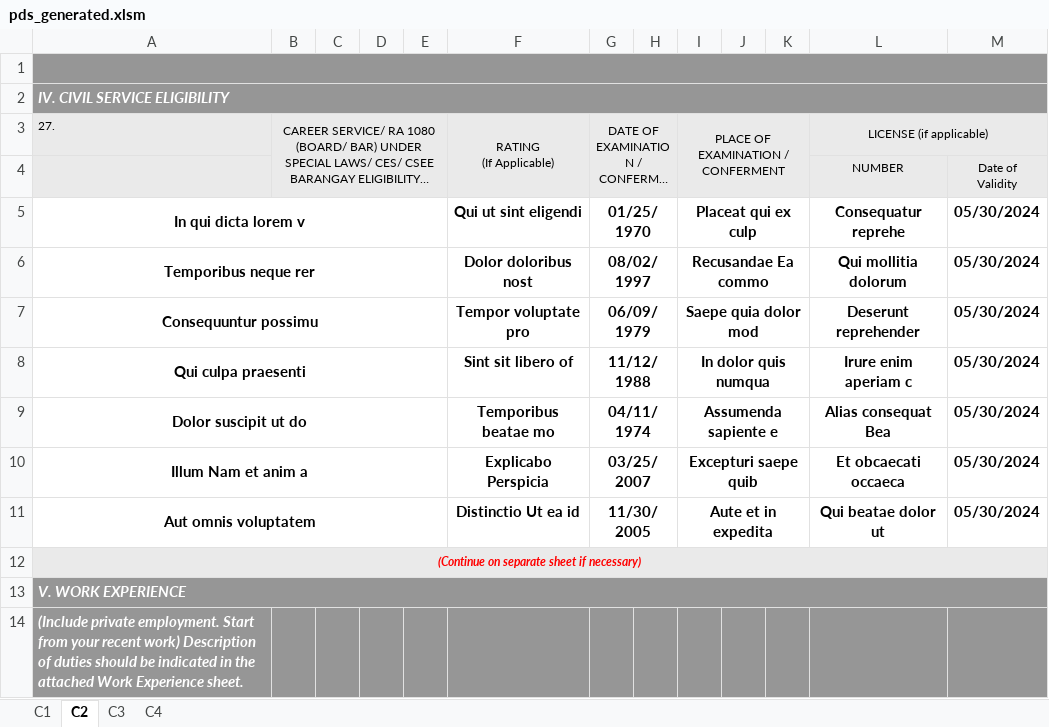
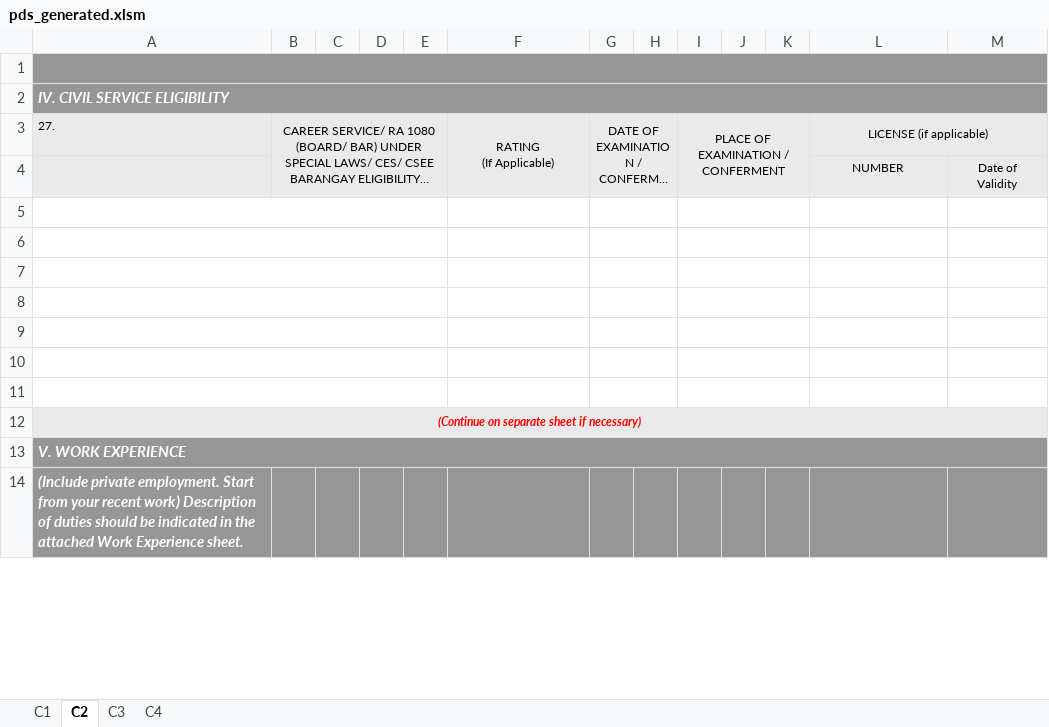
Before and after one commit to desireeisdee/pims, an Excel workbook: public/report/pds_generated.xlsm, sheet C2, drawn as a sheet; only a part is shown; long unchanged cells end in …; values as stored, in another font and other column widths than the file's, no borders; the diff names each change by its address in the sheet, - before the commit and + after, or states it on an @@ line.

```diff
--- a/public/report/pds_generated.xlsm (sheet C2)
+++ b/public/report/pds_generated.xlsm (sheet C2)
-row 5: In qui dicta lorem v |  |  |  |  | Qui ut sint eligendi | 01/25/1970 |  | Placeat qui ex culp |  |  | Consequatur reprehe | 05/30/2024
+row 5: (empty)
-row 6: Temporibus neque rer |  |  |  |  | Dolor doloribus nost | 08/02/1997 |  | Recusandae Ea commo |  |  | Qui mollitia dolorum | 05/30/2024
+row 6: (empty)
-row 7: Consequuntur possimu |  |  |  |  | Tempor voluptate pro | 06/09/1979 |  | Saepe quia dolor mod |  |  | Deserunt reprehender | 05/30/2024
+row 7: (empty)
-row 8: Qui culpa praesenti |  |  |  |  | Sint sit libero of | 11/12/1988 |  | In dolor quis numqua |  |  | Irure enim aperiam c | 05/30/2024
+row 8: (empty)
-row 9: Dolor suscipit ut do |  |  |  |  | Temporibus beatae mo | 04/11/1974 |  | Assumenda sapiente e |  |  | Alias consequat Bea | 05/30/2024
+row 9: (empty)
-row 10: Illum Nam et anim a |  |  |  |  | Explicabo Perspicia | 03/25/2007 |  | Excepturi saepe quib |  |  | Et obcaecati occaeca | 05/30/2024
+row 10: (empty)
-row 11: Aut omnis voluptatem |  |  |  |  | Distinctio Ut ea id | 11/30/2005 |  | Aute et in expedita |  |  | Qui beatae dolor ut | 05/30/2024
+row 11: (empty)
```
Also changed, not shown: sheet C1, sheet C4, sheet C3, public/report/macro_enabled_cs_form_no_212.xlsm, 58 other files.
